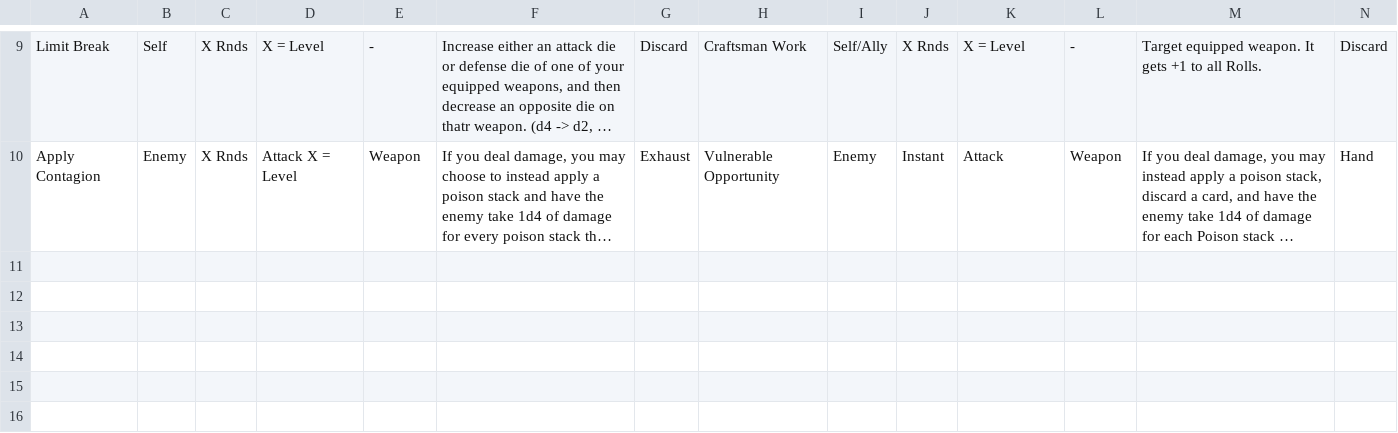
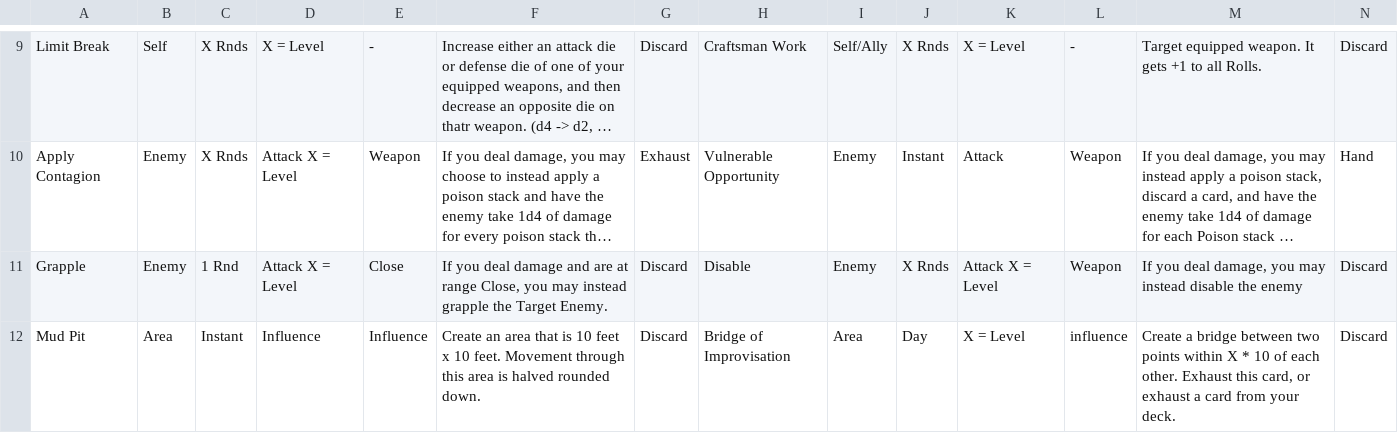
Before and after one commit to isabella232/TableTopRolePlaying_Squib, a CSV file: tactile_tabletop/Character Cards/Tactile_Tabletop_Data-Level_4_CC.csv, drawn as a sheet; only a part is shown, gaps mark what is left out; long unchanged cells end in …; rows hold the shown columns only; the diff names each change by its address in the sheet, - before the commit and + after, or states it on an @@ line.

```diff
--- a/tactile_tabletop/Character Cards/Tactile_Tabletop_Data-Level_4_CC.csv
+++ b/tactile_tabletop/Character Cards/Tactile_Tabletop_Data-Level_4_CC.csv
+row 11: Grapple | Enemy | 1 Rnd | Attack X = Level | Close | If you deal damage and are at range Close, you may instead grapple the Target Enemy. | Discard | Disable | Enemy | X Rnds | Attack X = Level | Weapon | If you deal damage, you may instead disable the enemy | Discard
+row 12: Mud Pit | Area | Instant | Influence | Influence | Create an area that is 10 feet x 10 feet. Movement through this area is halved rounded down. | Discard | Bridge of Improvisation | Area | Day | X = Level | influence | Create a bridge between two points within X * 10 of each other. Exhaust this card, or exhaust a card from your deck. | Discard
```
Also changed, not shown: tactile_tabletop/Character Cards/Tactile_Tabletop_Data-Level_3_CC.csv.
